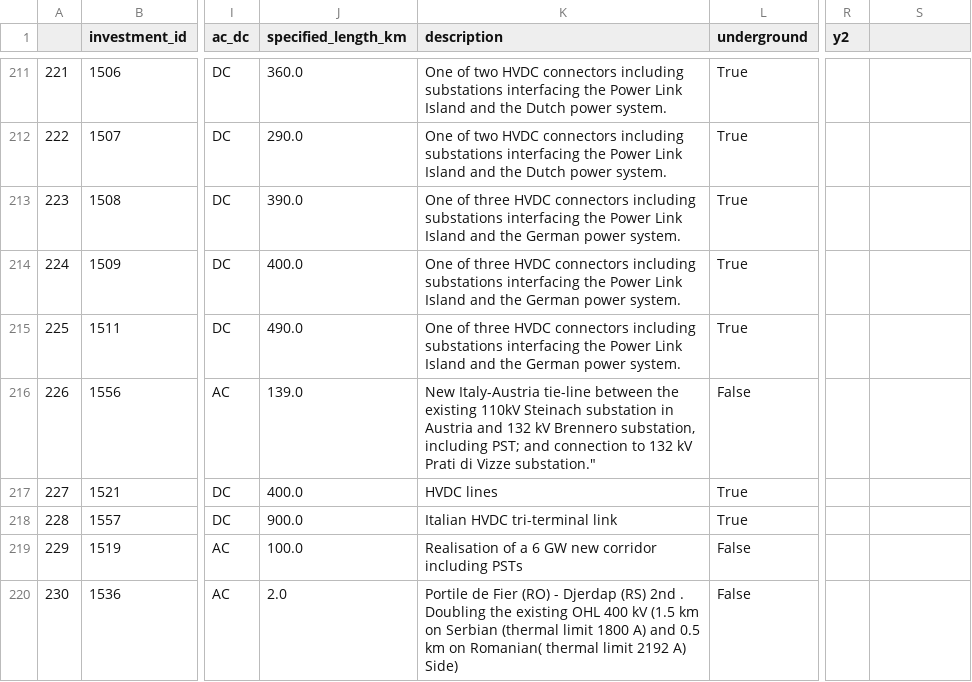
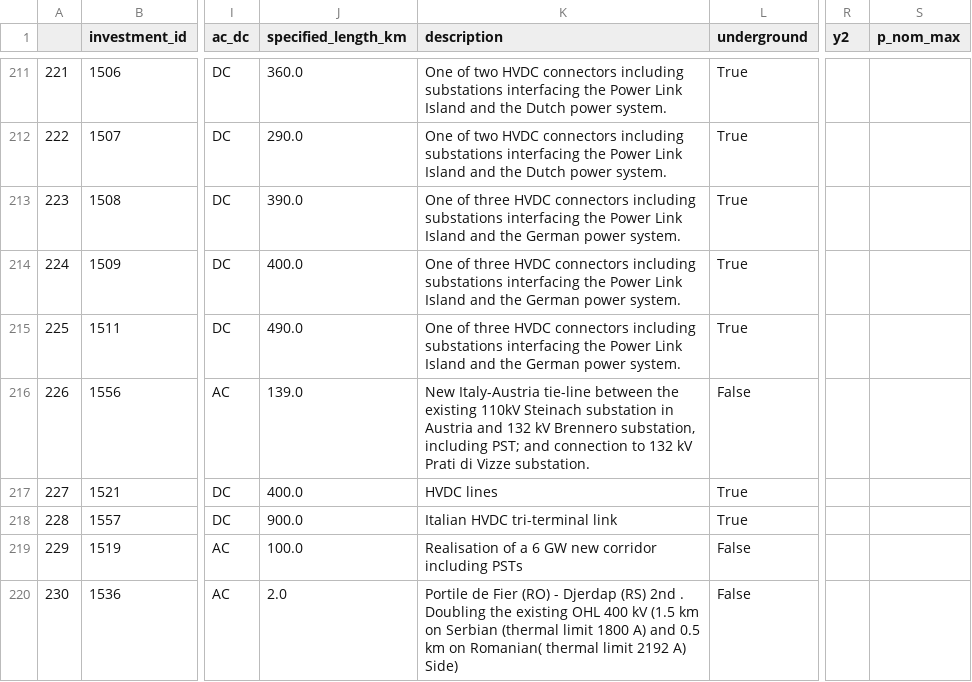
Before and after one commit to grecht/tyndp_to_pypsa, a CSV file: 2020/2020_curated.csv, drawn as a sheet; only a part is shown, gaps mark what is left out; the diff covers the shown part only; the diff names each change by its address in the sheet, - before the commit and + after, or states it on an @@ line.

Commit message:
Add new column p_nom_max, remove triple quotations

```diff
--- a/2020/2020_curated.csv
+++ b/2020/2020_curated.csv
-S1: (empty)
+S1: p_nom_max
-K216 (description): …di Vizze substation."
+K216 (description): …di Vizze substation.
```
Also changed, not shown: 14 edited cells elsewhere in this file.
